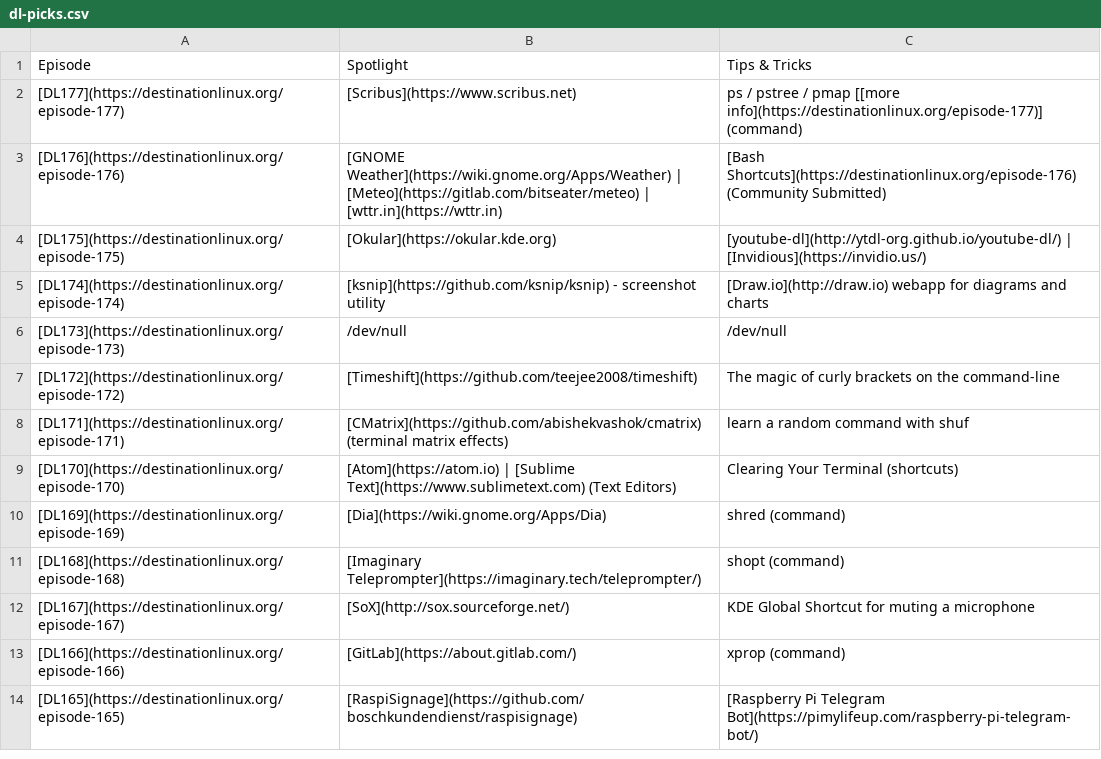
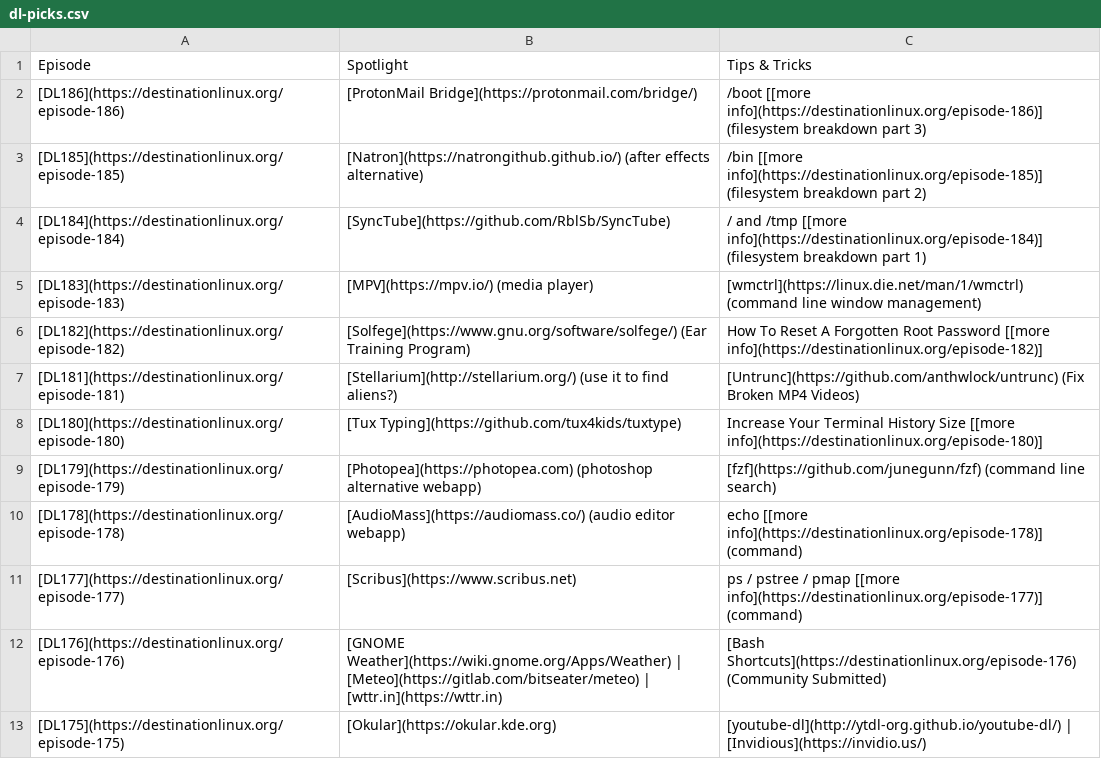
Before and after one commit to MichaelTunnell/dl-picks, a CSV file: dl-picks.csv, drawn as a sheet; only a part is shown; the shorter side is filled out with more unchanged rows; the diff names each change by its address in the sheet, - before the commit and + after, or states it on an @@ line.

Commit message:
added DL178 - DL186 to the dataset

```diff
--- a/dl-picks.csv
+++ b/dl-picks.csv
+row 2: [DL186](https://destinationlinux.org/episode-186) | [ProtonMail Bridge](https://protonmail.com/bridge/) | /boot [[more info](https://destinationlinux.org/episode-186)] (filesystem breakdown part 3)
+row 3: [DL185](https://destinationlinux.org/episode-185) | [Natron](https://natrongithub.github.io/) (after effects alternative) | /bin [[more info](https://destinationlinux.org/episode-185)] (filesystem breakdown part 2)
+row 4: [DL184](https://destinationlinux.org/episode-184) | [SyncTube](https://github.com/RblSb/SyncTube) | / and /tmp [[more info](https://destinationlinux.org/episode-184)] (filesystem breakdown part 1)
+row 5: [DL183](https://destinationlinux.org/episode-183) | [MPV](https://mpv.io/) (media player) | [wmctrl](https://linux.die.net/man/1/wmctrl) (command line window management)
+row 6: [DL182](https://destinationlinux.org/episode-182) | [Solfege](https://www.gnu.org/software/solfege/) (Ear Training Program) | How To Reset A Forgotten Root Password [[more info](https://destinationlinux.org/episode-182)]
+row 7: [DL181](https://destinationlinux.org/episode-181) | [Stellarium](http://stellarium.org/) (use it to find aliens?) | [Untrunc](https://github.com/anthwlock/untrunc) (Fix Broken MP4 Videos)
+row 8: [DL180](https://destinationlinux.org/episode-180) | [Tux Typing](https://github.com/tux4kids/tuxtype) | Increase Your Terminal History Size [[more info](https://destinationlinux.org/episode-180)]
+row 9: [DL179](https://destinationlinux.org/episode-179) | [Photopea](https://photopea.com) (photoshop alternative webapp) | [fzf](https://github.com/junegunn/fzf) (command line search)
+row 10: [DL178](https://destinationlinux.org/episode-178) | [AudioMass](https://audiomass.co/) (audio editor webapp) | echo [[more info](https://destinationlinux.org/episode-178)] (command)
```
